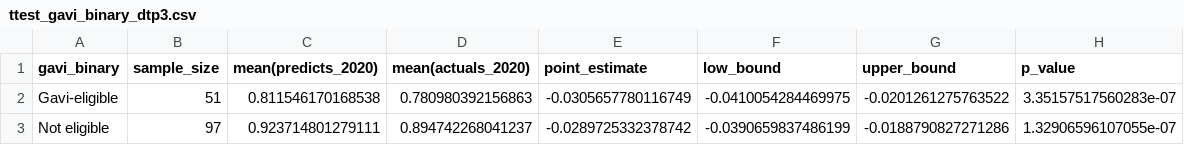
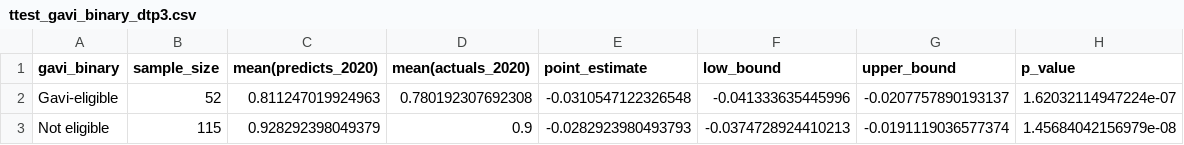
Before and after one commit to bevans249/modelling_covid_impact_RI, a CSV file: ttest_gavi_binary_dtp3.csv, drawn as a sheet.

```diff
--- a/ttest_gavi_binary_dtp3.csv
+++ b/ttest_gavi_binary_dtp3.csv
@@ -1,3 +1,3 @@
 "gavi_binary","sample_size","mean(predicts_2020)","mean(actuals_2020)","point_estimate","low_bound","upper_bound","p_value"
-"Gavi-eligible",51,0.811546170168538,0.780980392156863,-0.0305657780116749,-0.0410054284469975,-0.0201261275763522,3.35157517560283e-07
-"Not eligible",97,0.923714801279111,0.894742268041237,-0.0289725332378742,-0.0390659837486199,-0.0188790827271286,1.32906596107055e-07
+"Gavi-eligible",52,0.811247019924963,0.780192307692308,-0.0310547122326548,-0.041333635445996,-0.0207757890193137,1.62032114947224e-07
+"Not eligible",115,0.928292398049379,0.9,-0.0282923980493793,-0.0374728924410213,-0.0191119036577374,1.45684042156979e-08
```
Also changed, not shown: DTP1_ARIMA_models.csv, ttest_income_dtp1.csv, 17 other files.
